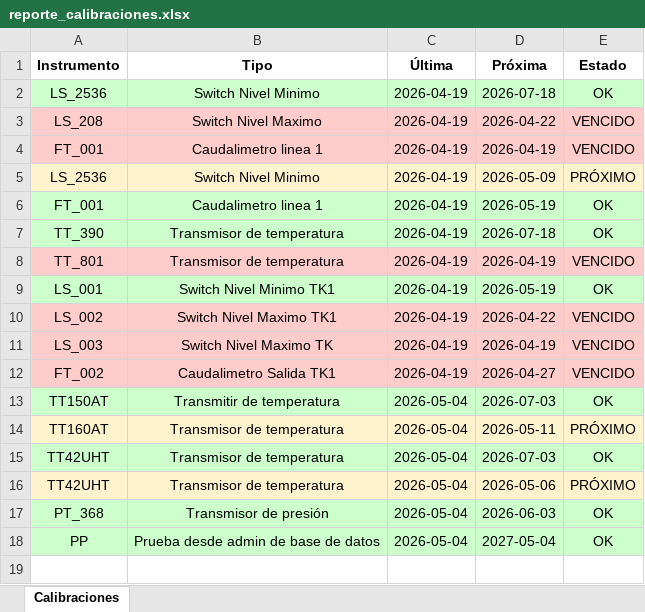
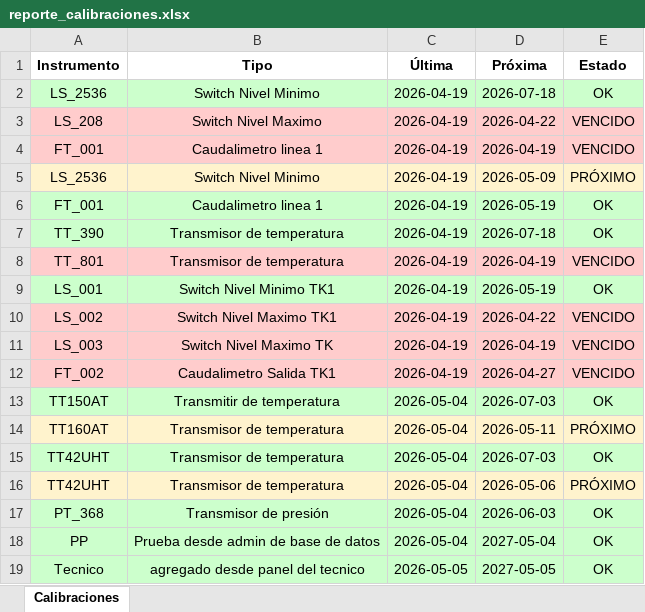
Before and after one commit to MauriAlba/sistema_calibraciones, an Excel workbook: reporte_calibraciones.xlsx, sheet Calibraciones, drawn as a sheet; values as stored, in another font and other column widths than the file's, no borders; the diff names each change by its address in the sheet, - before the commit and + after, or states it on an @@ line.

Commit message:
Mejora de la vista del login. el panel admin, y de la vista del registro. Creacion un Dashboard con barra y dona.

```diff
--- a/reporte_calibraciones.xlsx (sheet Calibraciones)
+++ b/reporte_calibraciones.xlsx (sheet Calibraciones)
+row 19: Tecnico | agregado desde panel del tecnico | 2026-05-05 | 2027-05-05 | OK
```
Also changed, not shown: 6 other files.
